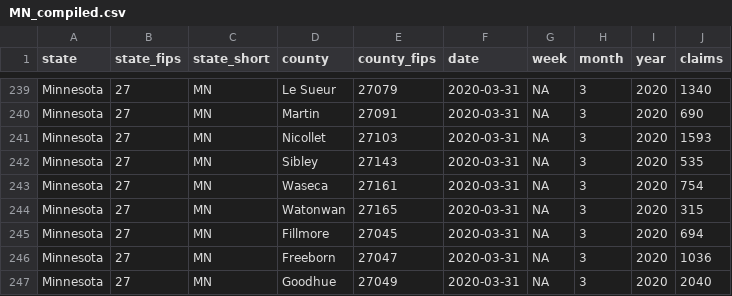
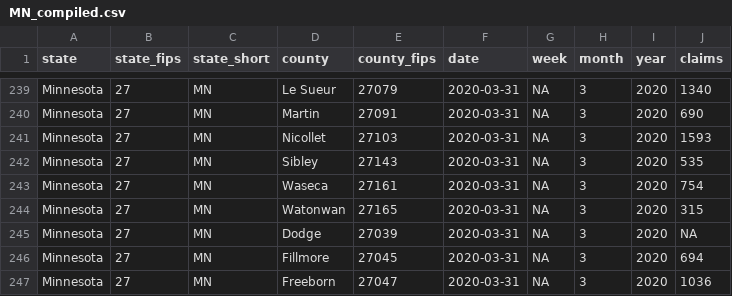
Before and after one commit to andyzwang/coronavirus-unemployment, a CSV file: states/MN/MN_compiled.csv, drawn as a sheet; only a part is shown, gaps mark what is left out; the shorter side is filled out with more unchanged rows; the diff names each change by its address in the sheet, - before the commit and + after, or states it on an @@ line.

Commit message:
change for wider data gathering

```diff
--- a/states/MN/MN_compiled.csv
+++ b/states/MN/MN_compiled.csv
+row 245: Minnesota | 27 | MN | Dodge | 27039 | 2020-03-31 | NA | 3 | 2020 | NA
```
Also changed, not shown: 3 other files.
